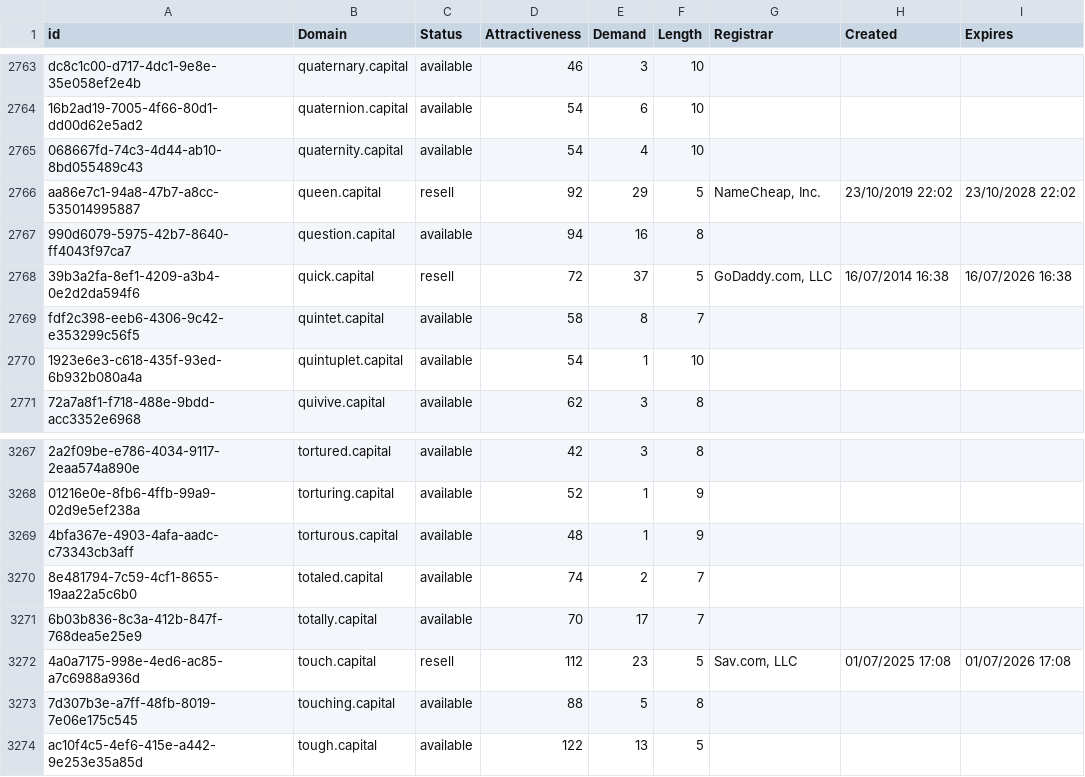
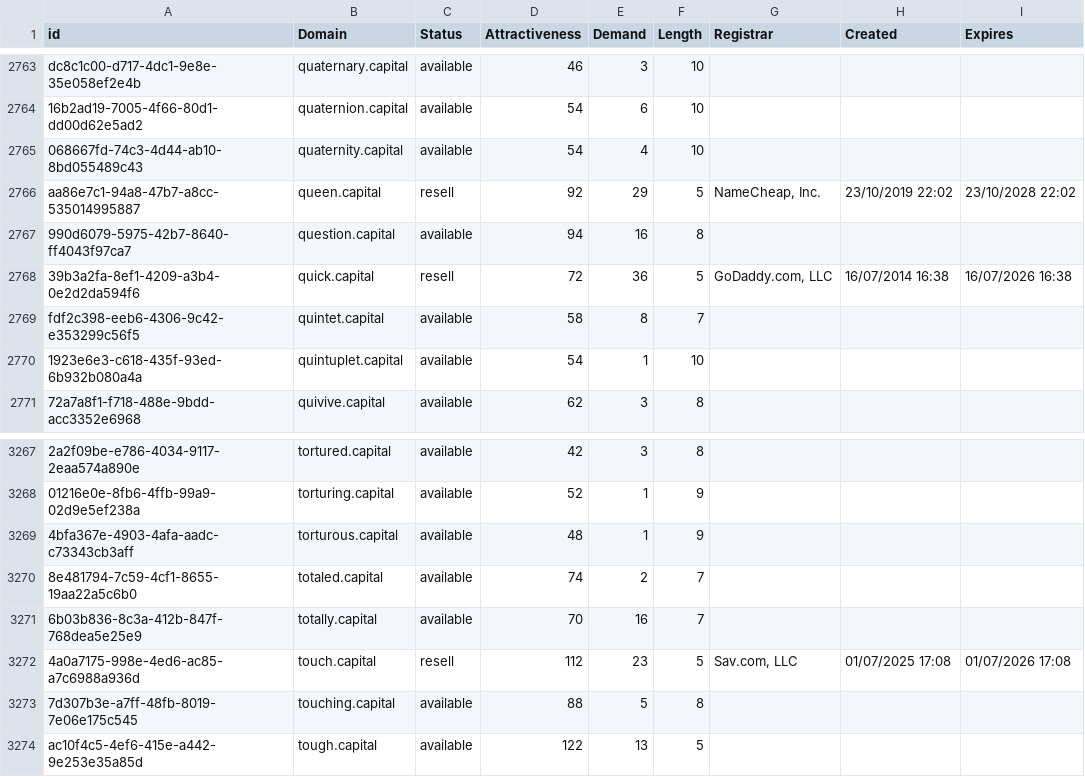
Before and after one commit to UniqueDomains/capital-oneword-domains, a CSV file: capital.csv, drawn as a sheet; only a part is shown, gaps mark what is left out; the diff covers the shown part only; the diff names each change by its address in the sheet, - before the commit and + after, or states it on an @@ line.

```diff
--- a/capital.csv
+++ b/capital.csv
-E2768 (Demand): 37
+E2768 (Demand): 36
-E3271 (Demand): 17
+E3271 (Demand): 16
```
Also changed, not shown: 5 edited cells elsewhere in this file, 2 other files.
